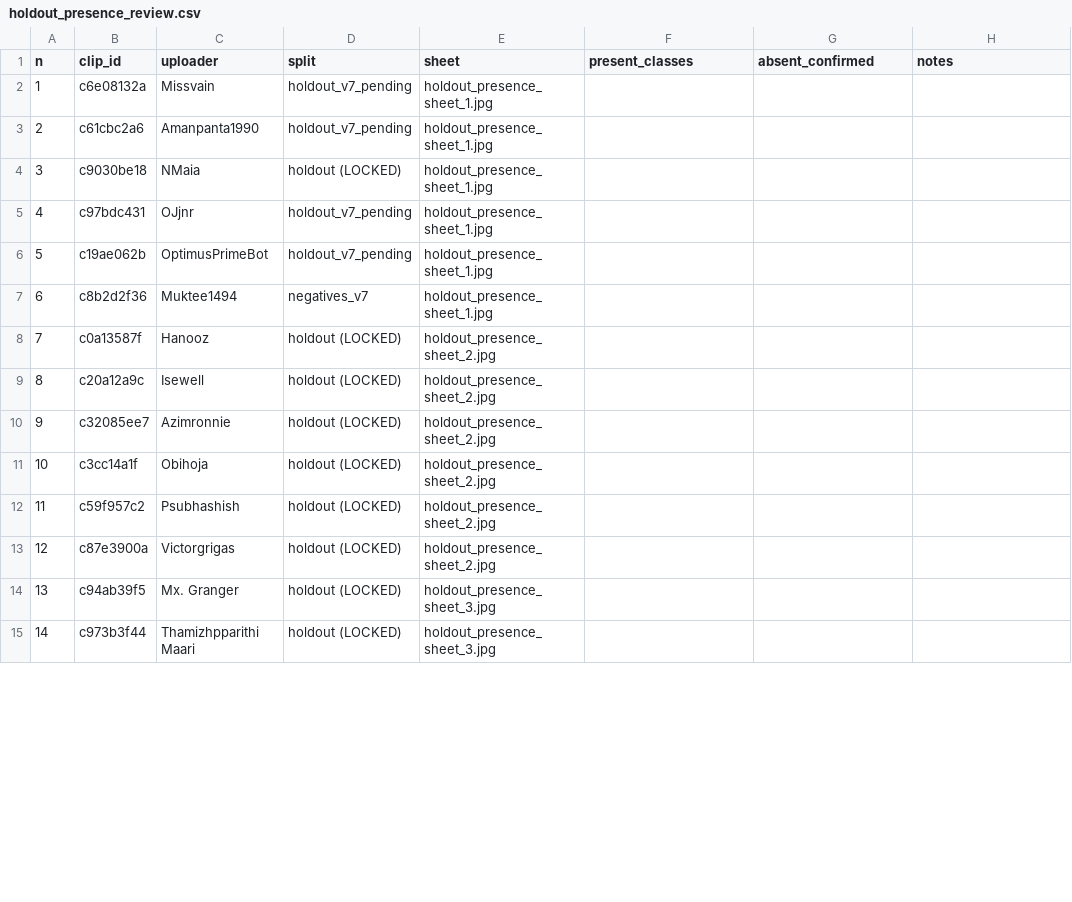
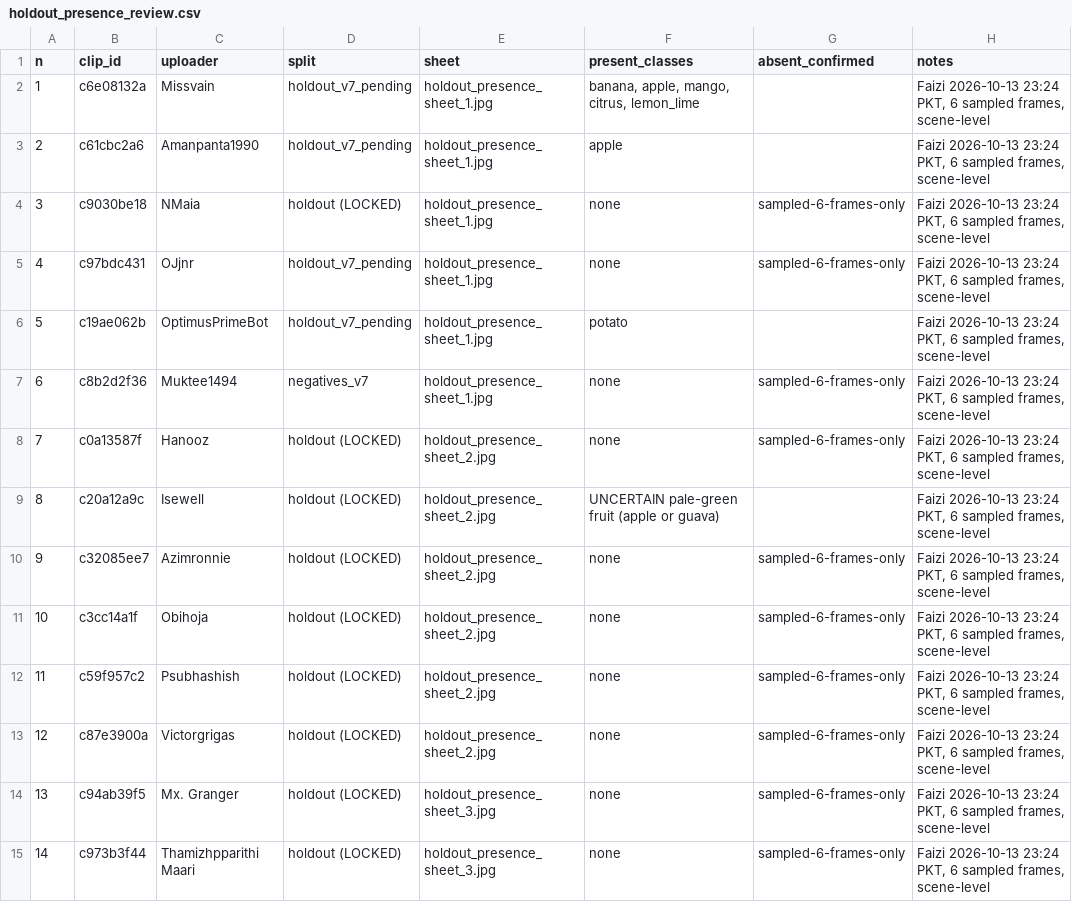
Before and after one commit to MuhammadFaizan-prog/nutrisole-frontend, a CSV file: ml/runs/G8/review/holdout/holdout_presence_review.csv, drawn as a sheet; only a part is shown; the diff covers the shown part only.

Commit message:
G8 closeout (interim): update ml/runs/G8/review/holdout/holdout_presence_review.csv

```diff
--- a/ml/runs/G8/review/holdout/holdout_presence_review.csv
+++ b/ml/runs/G8/review/holdout/holdout_presence_review.csv
@@ -1,15 +1,15 @@
 n,clip_id,uploader,split,sheet,present_classes,absent_confirmed,notes
-1,c6e08132a,Missvain,holdout_v7_pending,holdout_presence_sheet_1.jpg,,,
-2,c61cbc2a6,Amanpanta1990,holdout_v7_pending,holdout_presence_sheet_1.jpg,,,
-3,c9030be18,NMaia,holdout (LOCKED),holdout_presence_sheet_1.jpg,,,
-4,c97bdc431,OJjnr,holdout_v7_pending,holdout_presence_sheet_1.jpg,,,
-5,c19ae062b,OptimusPrimeBot,holdout_v7_pending,holdout_presence_sheet_1.jpg,,,
-6,c8b2d2f36,Muktee1494,negatives_v7,holdout_presence_sheet_1.jpg,,,
-7,c0a13587f,Hanooz,holdout (LOCKED),holdout_presence_sheet_2.jpg,,,
-8,c20a12a9c,Isewell,holdout (LOCKED),holdout_presence_sheet_2.jpg,,,
-9,c32085ee7,Azimronnie,holdout (LOCKED),holdout_presence_sheet_2.jpg,,,
-10,c3cc14a1f,Obihoja,holdout (LOCKED),holdout_presence_sheet_2.jpg,,,
-11,c59f957c2,Psubhashish,holdout (LOCKED),holdout_presence_sheet_2.jpg,,,
-12,c87e3900a,Victorgrigas,holdout (LOCKED),holdout_presence_sheet_2.jpg,,,
-13,c94ab39f5,Mx. Granger,holdout (LOCKED),holdout_presence_sheet_3.jpg,,,
-14,c973b3f44,Thamizhpparithi Maari,holdout (LOCKED),holdout_presence_sheet_3.jpg,,,
+1,c6e08132a,Missvain,holdout_v7_pending,holdout_presence_sheet_1.jpg,"banana, apple, mango, citrus, lemon_lime",,"Faizi 2026-10-13 23:24 PKT, 6 sampled frames, scene-level"
+2,c61cbc2a6,Amanpanta1990,holdout_v7_pending,holdout_presence_sheet_1.jpg,apple,,"Faizi 2026-10-13 23:24 PKT, 6 sampled frames, scene-level"
+3,c9030be18,NMaia,holdout (LOCKED),holdout_presence_sheet_1.jpg,none,sampled-6-frames-only,"Faizi 2026-10-13 23:24 PKT, 6 sampled frames, scene-level"
+4,c97bdc431,OJjnr,holdout_v7_pending,holdout_presence_sheet_1.jpg,none,sampled-6-frames-only,"Faizi 2026-10-13 23:24 PKT, 6 sampled frames, scene-level"
+5,c19ae062b,OptimusPrimeBot,holdout_v7_pending,holdout_presence_sheet_1.jpg,potato,,"Faizi 2026-10-13 23:24 PKT, 6 sampled frames, scene-level"
+6,c8b2d2f36,Muktee1494,negatives_v7,holdout_presence_sheet_1.jpg,none,sampled-6-frames-only,"Faizi 2026-10-13 23:24 PKT, 6 sampled frames, scene-level"
+7,c0a13587f,Hanooz,holdout (LOCKED),holdout_presence_sheet_2.jpg,none,sampled-6-frames-only,"Faizi 2026-10-13 23:24 PKT, 6 sampled frames, scene-level"
+8,c20a12a9c,Isewell,holdout (LOCKED),holdout_presence_sheet_2.jpg,UNCERTAIN pale-green fruit (apple or guava),,"Faizi 2026-10-13 23:24 PKT, 6 sampled frames, scene-level"
+9,c32085ee7,Azimronnie,holdout (LOCKED),holdout_presence_sheet_2.jpg,none,sampled-6-frames-only,"Faizi 2026-10-13 23:24 PKT, 6 sampled frames, scene-level"
+10,c3cc14a1f,Obihoja,holdout (LOCKED),holdout_presence_sheet_2.jpg,none,sampled-6-frames-only,"Faizi 2026-10-13 23:24 PKT, 6 sampled frames, scene-level"
+11,c59f957c2,Psubhashish,holdout (LOCKED),holdout_presence_sheet_2.jpg,none,sampled-6-frames-only,"Faizi 2026-10-13 23:24 PKT, 6 sampled frames, scene-level"
+12,c87e3900a,Victorgrigas,holdout (LOCKED),holdout_presence_sheet_2.jpg,none,sampled-6-frames-only,"Faizi 2026-10-13 23:24 PKT, 6 sampled frames, scene-level"
+13,c94ab39f5,Mx. Granger,holdout (LOCKED),holdout_presence_sheet_3.jpg,none,sampled-6-frames-only,"Faizi 2026-10-13 23:24 PKT, 6 sampled frames, scene-level"
+14,c973b3f44,Thamizhpparithi Maari,holdout (LOCKED),holdout_presence_sheet_3.jpg,none,sampled-6-frames-only,"Faizi 2026-10-13 23:24 PKT, 6 sampled frames, scene-level"
```
Also changed, not shown: 54 edited cells elsewhere in this file.
